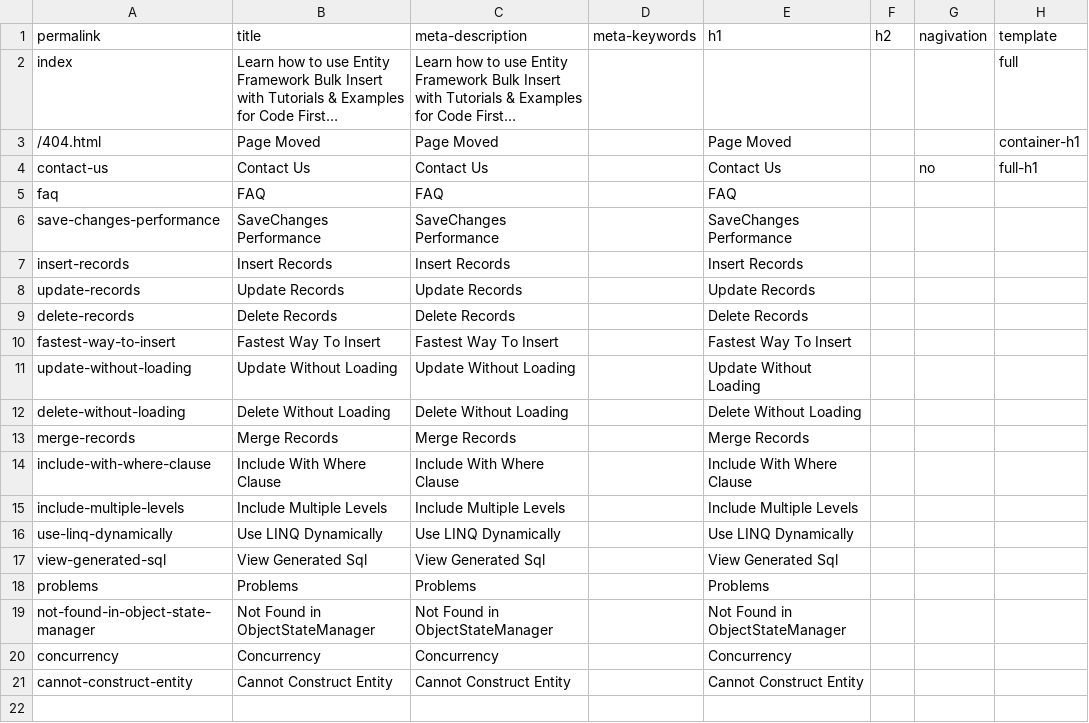
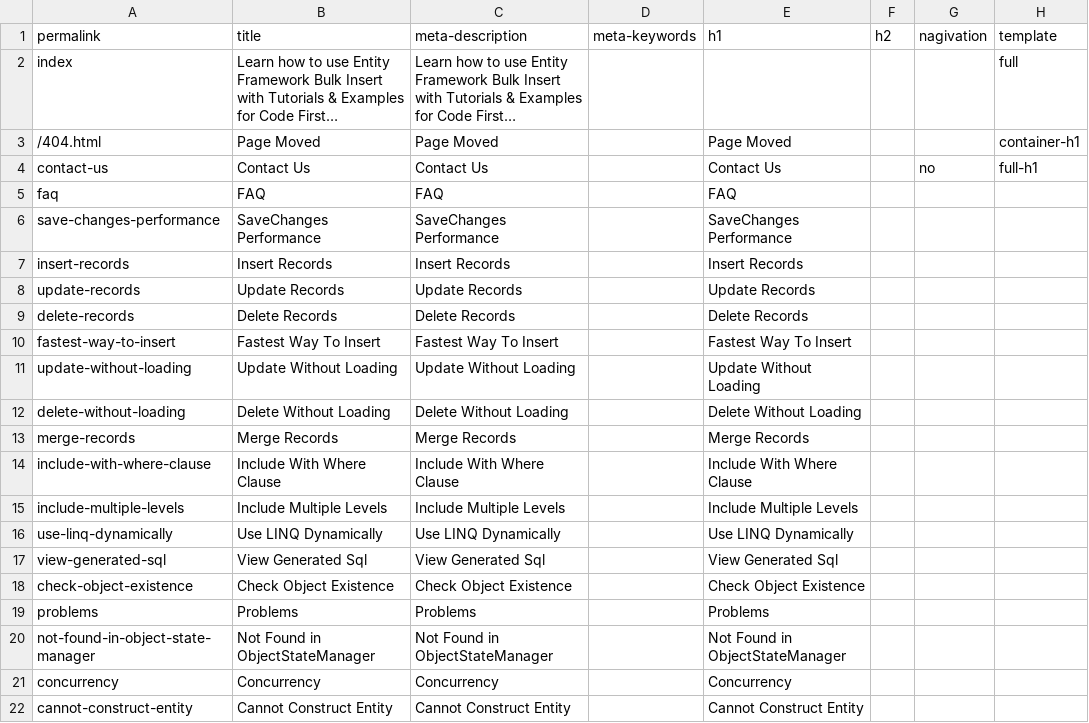
Before and after one commit to zzzprojects/EntityFramework-FAQ, a CSV file: docs/_data/meta.csv, drawn as a sheet; long unchanged cells end in ….

Commit message:
Added Check Object Existence article

```diff
--- a/docs/_data/meta.csv
+++ b/docs/_data/meta.csv
@@ -17,2 +17,3 @@ use-linq-dynamically,Use LINQ Dynamically,Use LINQ Dynamically,,Use LINQ Dynamic
 view-generated-sql,View Generated Sql,View Generated Sql,,View Generated Sql,,,
+check-object-existence,Check Object Existence,Check Object Existence,,Check Object Existence,,,
 problems,Problems,Problems,,Problems,,,
```
Also changed, not shown: 3 other files.
